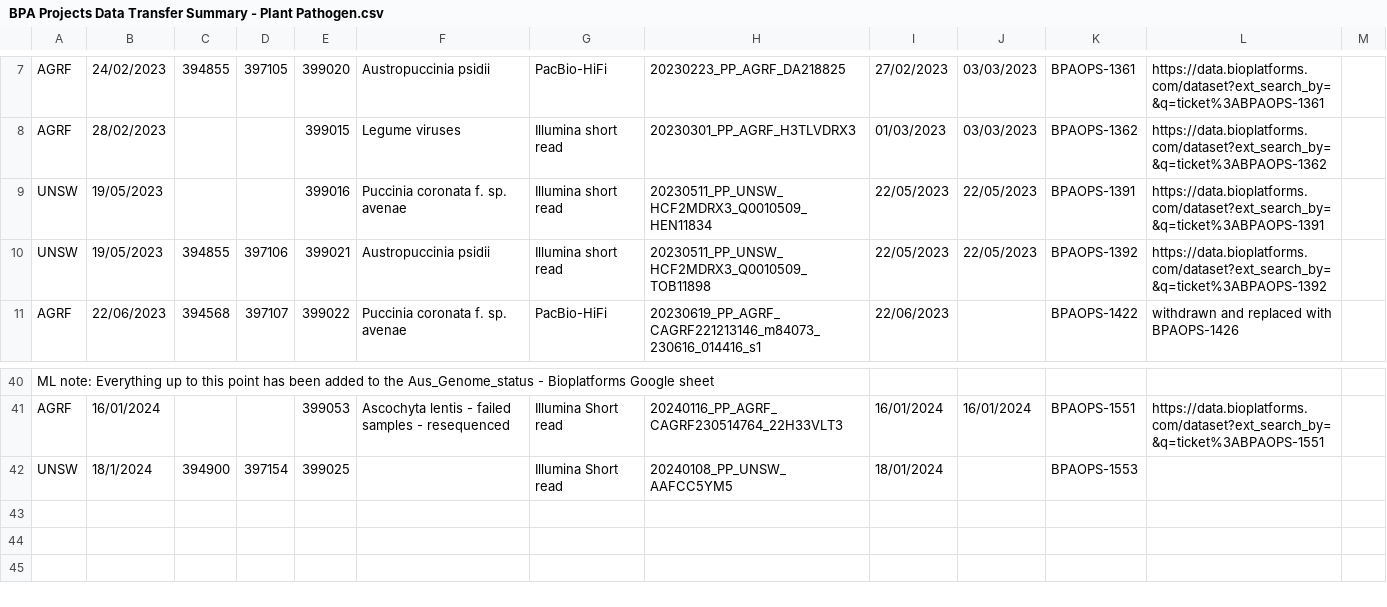
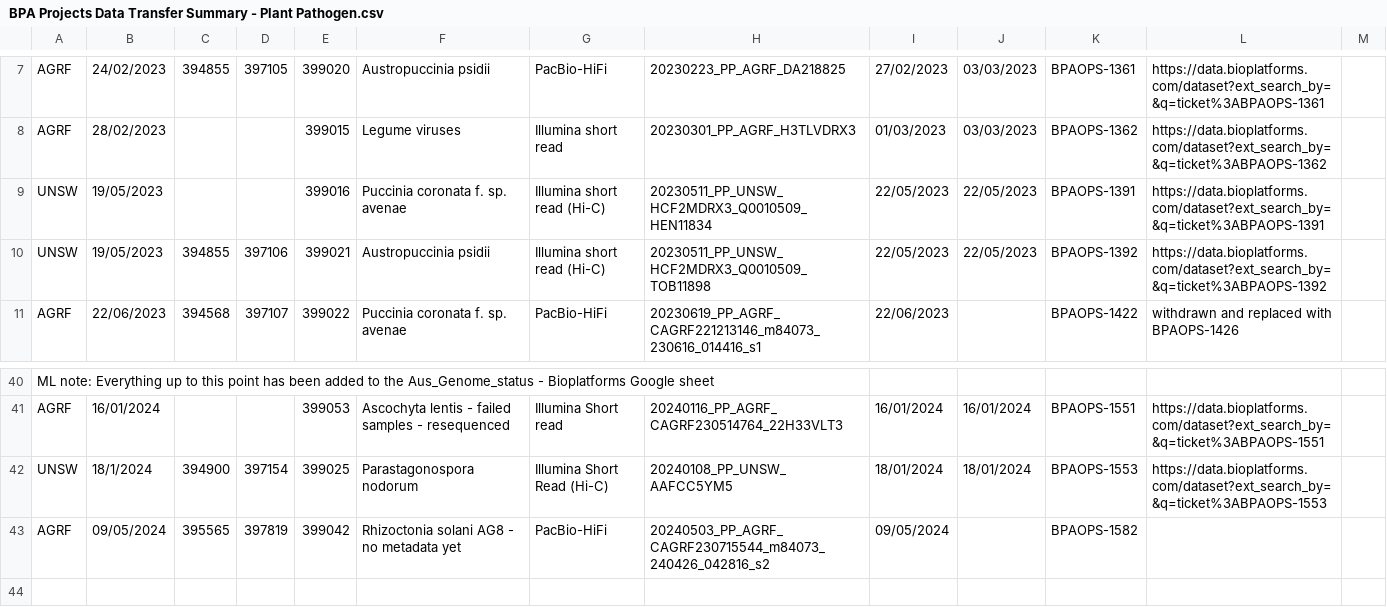
Before and after one commit to BioplatformsAustralia/bpa-ingest, a CSV file: track-metadata/google-drive/BPA Projects Data Transfer Summary - Plant Pathogen.csv, drawn as a sheet; only a part is shown, gaps mark what is left out; the shorter side is filled out with more unchanged rows.

Commit message:
BPAOPS-1582 - Ingest m84073_240426_042816_s2 for Plant Pathogens

```diff
--- a/track-metadata/google-drive/BPA Projects Data Transfer Summary - Plant Pathogen.csv
+++ b/track-metadata/google-drive/BPA Projects Data Transfer Summary - Plant Pathogen.csv
@@ -8,4 +8,4 @@ AGRF,24/02/2023,394855,397105,399020,Austropuccinia psidii,PacBio-HiFi,20230223_
 AGRF,28/02/2023,,,399015,Legume viruses,Illumina short read,20230301_PP_AGRF_H3TLVDRX3,01/03/2023,03/03/2023,BPAOPS-1362,https://data.bioplatforms.com/dataset?ext_search_by=&q=ticket%3ABPAOPS-1362,
-UNSW,19/05/2023,,,399016,Puccinia coronata f. sp. avenae,Illumina short read,20230511_PP_UNSW_HCF2MDRX3_Q0010509_HEN11834,22/05/2023,22/05/2023,BPAOPS-1391,https://data.bioplatforms.com/dataset?ext_search_by=&q=ticket%3ABPAOPS-1391,
-UNSW,19/05/2023,394855,397106,399021,Austropuccinia psidii,Illumina short read,20230511_PP_UNSW_HCF2MDRX3_Q0010509_TOB11898,22/05/2023,22/05/2023,BPAOPS-1392,https://data.bioplatforms.com/dataset?ext_search_by=&q=ticket%3ABPAOPS-1392,
+UNSW,19/05/2023,,,399016,Puccinia coronata f. sp. avenae,Illumina short read (Hi-C),20230511_PP_UNSW_HCF2MDRX3_Q0010509_HEN11834,22/05/2023,22/05/2023,BPAOPS-1391,https://data.bioplatforms.com/dataset?ext_search_by=&q=ticket%3ABPAOPS-1391,
+UNSW,19/05/2023,394855,397106,399021,Austropuccinia psidii,Illumina short read (Hi-C),20230511_PP_UNSW_HCF2MDRX3_Q0010509_TOB11898,22/05/2023,22/05/2023,BPAOPS-1392,https://data.bioplatforms.com/dataset?ext_search_by=&q=ticket%3ABPAOPS-1392,
 AGRF,22/06/2023,394568,397107,399022,Puccinia coronata f. sp. avenae,PacBio-HiFi,20230619_PP_AGRF_CAGRF221213146_m84073_230616_014416_s1,22/06/2023,,BPAOPS-1422,withdrawn and replaced with BPAOPS-1426,
@@ -41,4 +41,4 @@ ML note: Everything up to this point has been added to the Aus_Genome_status - B
 AGRF,16/01/2024,,,399053,Ascochyta lentis - failed samples - resequenced,Illumina Short read,20240116_PP_AGRF_CAGRF230514764_22H33VLT3,16/01/2024,16/01/2024,BPAOPS-1551,https://data.bioplatforms.com/dataset?ext_search_by=&q=ticket%3ABPAOPS-1551,
-UNSW,18/1/2024,394900,397154,399025,,Illumina Short read,20240108_PP_UNSW_AAFCC5YM5,18/01/2024,,BPAOPS-1553,,
-,,,,,,,,,,,,
+UNSW,18/1/2024,394900,397154,399025,Parastagonospora nodorum,Illumina Short Read (Hi-C),20240108_PP_UNSW_AAFCC5YM5,18/01/2024,18/01/2024,BPAOPS-1553,https://data.bioplatforms.com/dataset?ext_search_by=&q=ticket%3ABPAOPS-1553,
+AGRF,09/05/2024,395565,397819,399042,Rhizoctonia solani AG8 - no metadata yet,PacBio-HiFi,20240503_PP_AGRF_CAGRF230715544_m84073_240426_042816_s2,09/05/2024,,BPAOPS-1582,,
 ,,,,,,,,,,,,
```
